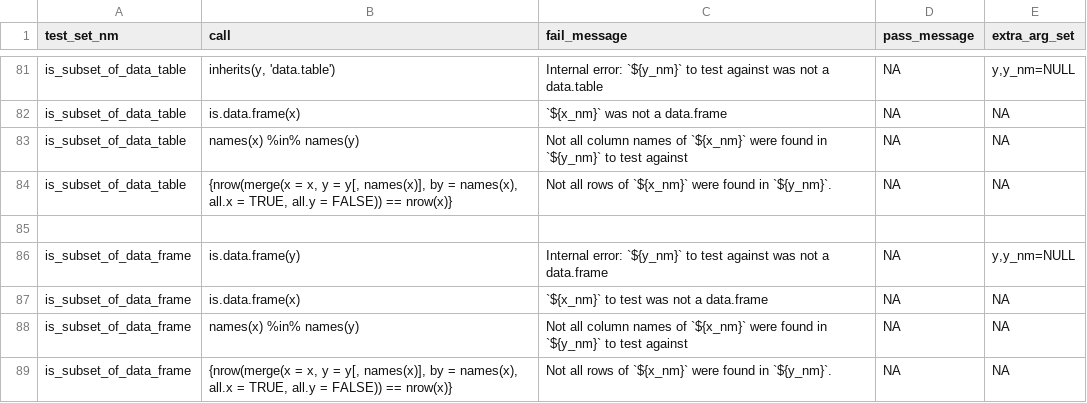
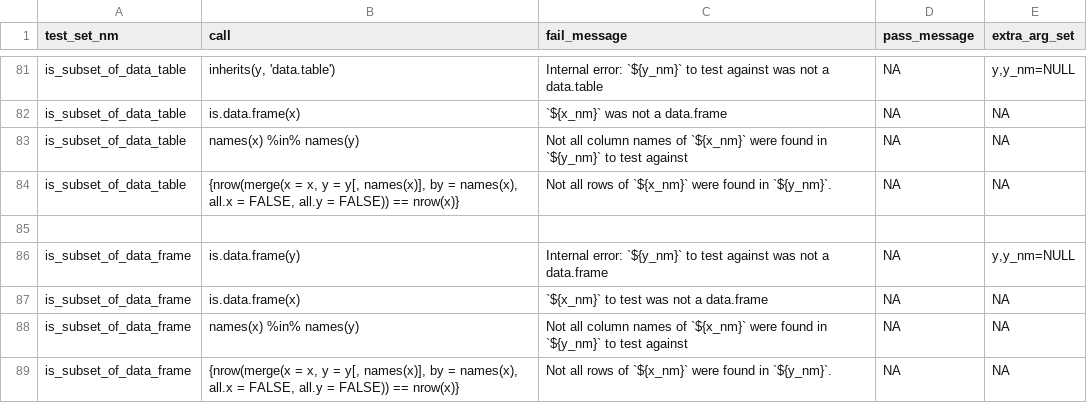
Before and after one commit to FinnishCancerRegistry/dbc, a CSV file: data-raw/report_fun_specs.csv, drawn as a sheet; only a part is shown, gaps mark what is left out.

Commit message:
build: fix is_subset_of_data_frame/table

```diff
--- a/data-raw/report_fun_specs.csv
+++ b/data-raw/report_fun_specs.csv
@@ -83,3 +83,3 @@
 "is_subset_of_data_table";"names(x) %in% names(y)";"Not all column names of `${x_nm}` were found in `${y_nm}` to test against";NA;NA
-"is_subset_of_data_table";"{nrow(merge(x = x, y = y[, names(x)], by = names(x), all.x = TRUE, all.y = FALSE)) == nrow(x)}";"Not all rows of `${x_nm}` were found in `${y_nm}`.";NA;NA
+"is_subset_of_data_table";"{nrow(merge(x = x, y = y[, names(x)], by = names(x), all.x = FALSE, all.y = FALSE)) == nrow(x)}";"Not all rows of `${x_nm}` were found in `${y_nm}`.";NA;NA
 
@@ -88,2 +88,2 @@
 "is_subset_of_data_frame";"names(x) %in% names(y)";"Not all column names of `${x_nm}` were found in `${y_nm}` to test against";NA;NA
-"is_subset_of_data_frame";"{nrow(merge(x = x, y = y[, names(x)], by = names(x), all.x = TRUE, all.y = FALSE)) == nrow(x)}";"Not all rows of `${x_nm}` were found in `${y_nm}`.";NA;NA
+"is_subset_of_data_frame";"{nrow(merge(x = x, y = y[, names(x)], by = names(x), all.x = FALSE, all.y = FALSE)) == nrow(x)}";"Not all rows of `${x_nm}` were found in `${y_nm}`.";NA;NA
```
